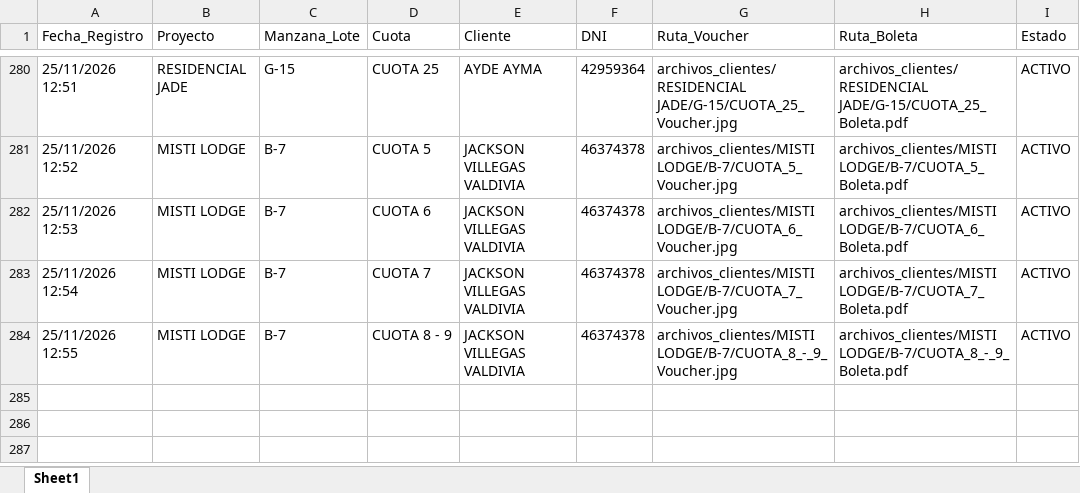
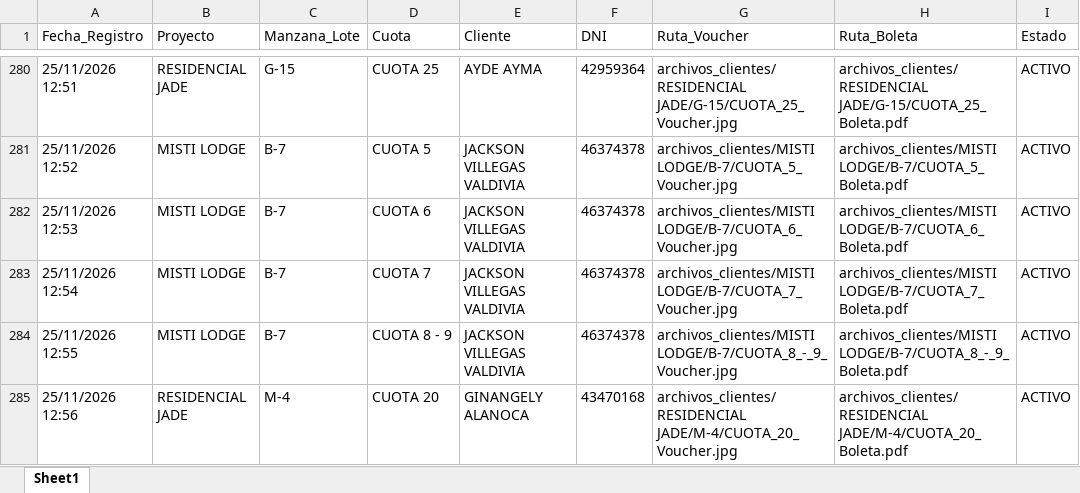
Before and after one commit to bryanflowers10-prog/portal-cobranzas-gr, an Excel workbook: base_datos_pagos.xlsx, sheet Sheet1, drawn as a sheet; only a part is shown, gaps mark what is left out; values as stored, in another font and other column widths than the file's, no borders; the diff names each change by its address in the sheet, - before the commit and + after, or states it on an @@ line.

```diff
--- a/base_datos_pagos.xlsx (sheet Sheet1)
+++ b/base_datos_pagos.xlsx (sheet Sheet1)
+row 285: 25/11/2026 12:56 | RESIDENCIAL JADE | M-4 | CUOTA 20 | GINANGELY ALANOCA | 43470168 | archivos_clientes/RESIDENCIAL JADE/M-4/CUOTA_20_Voucher.jpg | archivos_clientes/RESIDENCIAL JADE/M-4/CUOTA_20_Boleta.pdf | ACTIVO
```
Also changed, not shown: 2 other files.
